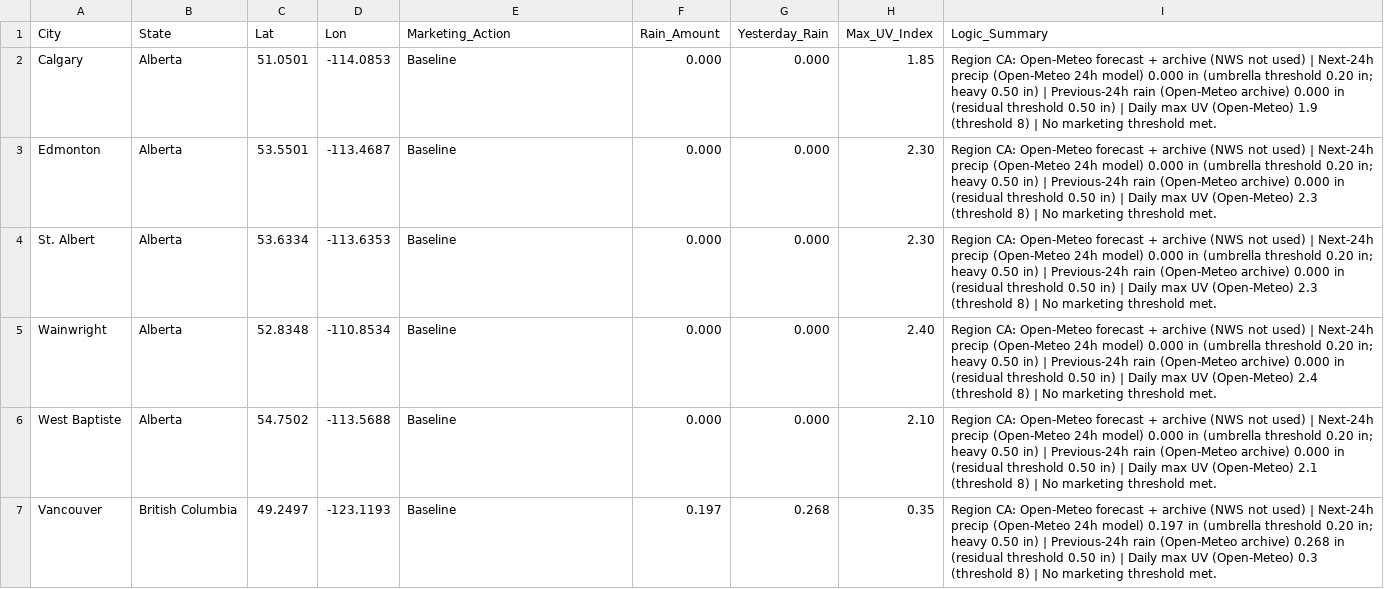
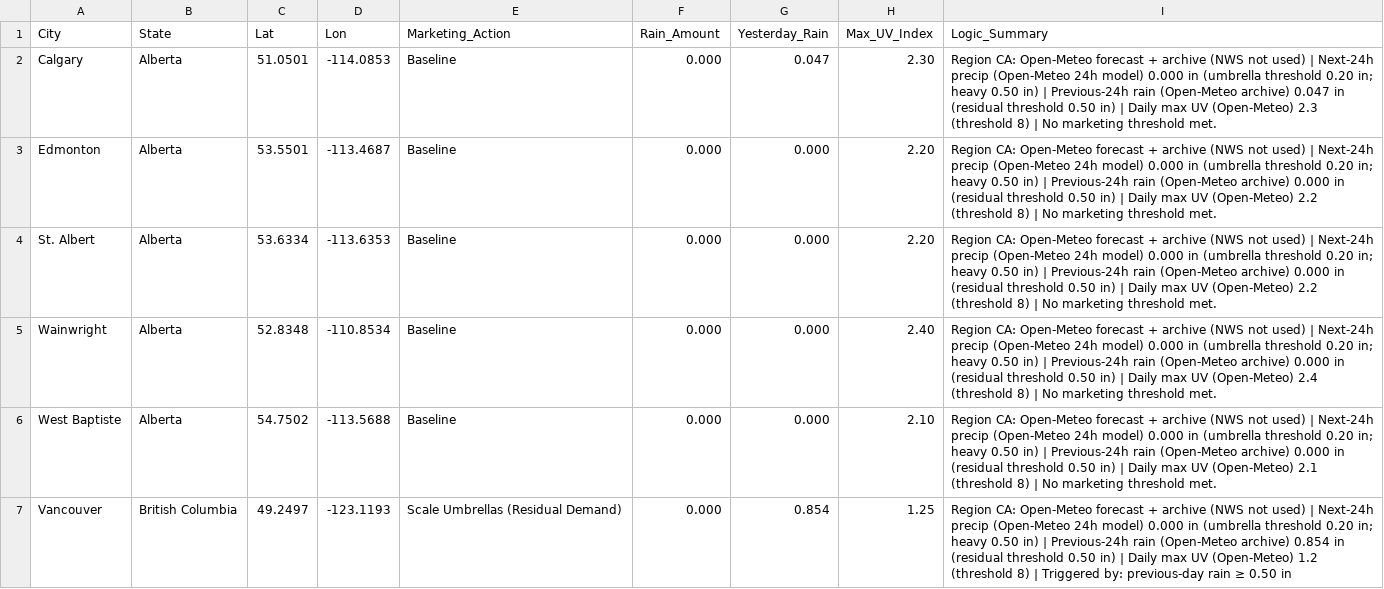
Before and after one commit to WeathermanInc/marketing-weather-engine, a CSV file: marketing_weather_report_can.csv, drawn as a sheet; only a part is shown; the diff covers the shown part only.

```diff
--- a/marketing_weather_report_can.csv
+++ b/marketing_weather_report_can.csv
@@ -1,7 +1,7 @@
 City,State,Lat,Lon,Marketing_Action,Rain_Amount,Yesterday_Rain,Max_UV_Index,Logic_Summary
-Calgary,Alberta,51.0501,-114.0853,Baseline,0.000,0.000,1.85,Region CA: Open-Meteo forecast + archive (NWS not used) | Next-24h precip (Open-Meteo 24h model) 0.000 in (umbrella threshold 0.20 in; heavy 0.50 in) | Previous-24h rain (Open-Meteo archive) 0.000 in (residual threshold 0.50 in) | Daily max UV (Open-Meteo) 1.9 (threshold 8) | No marketing threshold met.
-Edmonton,Alberta,53.5501,-113.4687,Baseline,0.000,0.000,2.30,Region CA: Open-Meteo forecast + archive (NWS not used) | Next-24h precip (Open-Meteo 24h model) 0.000 in (umbrella threshold 0.20 in; heavy 0.50 in) | Previous-24h rain (Open-Meteo archive) 0.000 in (residual threshold 0.50 in) | Daily max UV (Open-Meteo) 2.3 (threshold 8) | No marketing threshold met.
-St. Albert,Alberta,53.6334,-113.6353,Baseline,0.000,0.000,2.30,Region CA: Open-Meteo forecast + archive (NWS not used) | Next-24h precip (Open-Meteo 24h model) 0.000 in (umbrella threshold 0.20 in; heavy 0.50 in) | Previous-24h rain (Open-Meteo archive) 0.000 in (residual threshold 0.50 in) | Daily max UV (Open-Meteo) 2.3 (threshold 8) | No marketing threshold met.
+Calgary,Alberta,51.0501,-114.0853,Baseline,0.000,0.047,2.30,Region CA: Open-Meteo forecast + archive (NWS not used) | Next-24h precip (Open-Meteo 24h model) 0.000 in (umbrella threshold 0.20 in; heavy 0.50 in) | Previous-24h rain (Open-Meteo archive) 0.047 in (residual threshold 0.50 in) | Daily max UV (Open-Meteo) 2.3 (threshold 8) | No marketing threshold met.
+Edmonton,Alberta,53.5501,-113.4687,Baseline,0.000,0.000,2.20,Region CA: Open-Meteo forecast + archive (NWS not used) | Next-24h precip (Open-Meteo 24h model) 0.000 in (umbrella threshold 0.20 in; heavy 0.50 in) | Previous-24h rain (Open-Meteo archive) 0.000 in (residual threshold 0.50 in) | Daily max UV (Open-Meteo) 2.2 (threshold 8) | No marketing threshold met.
+St. Albert,Alberta,53.6334,-113.6353,Baseline,0.000,0.000,2.20,Region CA: Open-Meteo forecast + archive (NWS not used) | Next-24h precip (Open-Meteo 24h model) 0.000 in (umbrella threshold 0.20 in; heavy 0.50 in) | Previous-24h rain (Open-Meteo archive) 0.000 in (residual threshold 0.50 in) | Daily max UV (Open-Meteo) 2.2 (threshold 8) | No marketing threshold met.
 Wainwright,Alberta,52.8348,-110.8534,Baseline,0.000,0.000,2.40,Region CA: Open-Meteo forecast + archive (NWS not used) | Next-24h precip (Open-Meteo 24h model) 0.000 in (umbrella threshold 0.20 in; heavy 0.50 in) | Previous-24h rain (Open-Meteo archive) 0.000 in (residual threshold 0.50 in) | Daily max UV (Open-Meteo) 2.4 (threshold 8) | No marketing threshold met.
 West Baptiste,Alberta,54.7502,-113.5688,Baseline,0.000,0.000,2.10,Region CA: Open-Meteo forecast + archive (NWS not used) | Next-24h precip (Open-Meteo 24h model) 0.000 in (umbrella threshold 0.20 in; heavy 0.50 in) | Previous-24h rain (Open-Meteo archive) 0.000 in (residual threshold 0.50 in) | Daily max UV (Open-Meteo) 2.1 (threshold 8) | No marketing threshold met.
-Vancouver,British Columbia,49.2497,-123.1193,Baseline,0.197,0.268,0.35,Region CA: Open-Meteo forecast + archive (NWS not used) | Next-24h precip (Open-Meteo 24h model) 0.197 in (umbrella threshold 0.20 in; heavy 0.50 in) | Previous-24h rain (Open-Meteo archive) 0.268 in (residual threshold 0.50 in) | Daily max UV (Open-Meteo) 0.3 (threshold 8) | No marketing threshold met.
+Vancouver,British Columbia,49.2497,-123.1193,Scale Umbrellas (Residual Demand),0.000,0.854,1.25,Region CA: Open-Meteo forecast + archive (NWS not used) | Next-24h precip (Open-Meteo 24h model) 0.000 in (umbrella threshold 0.20 in; heavy 0.50 in) | Previous-24h rain (Open-Meteo archive) 0.854 in (residual threshold 0.50 in) | Daily max UV (Open-Meteo) 1.2 (threshold 8) | Triggered by: previous-day rain ≥ 0.50 in
```
Also changed, not shown: 155 edited cells elsewhere in this file, marketing_weather_report_uk.csv, marketing_weather_report_us.csv.
